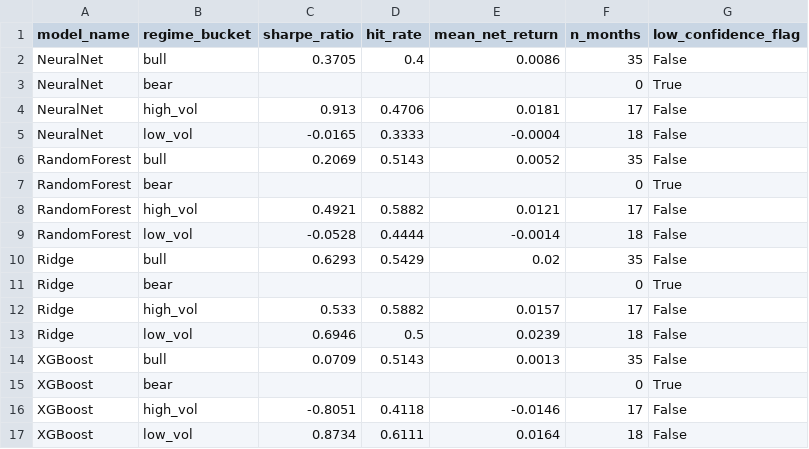
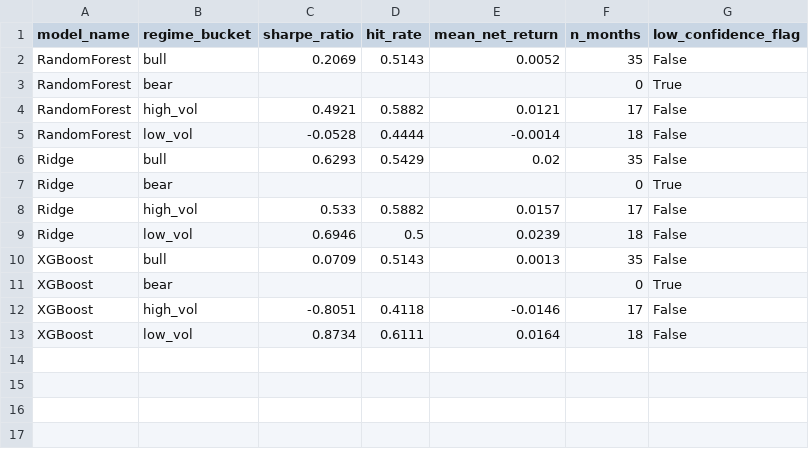
Before and after one commit to notsoweebafterall/financial-ml-research, a CSV file: results/phase6_regime_breakdown.csv, drawn as a sheet; the diff names each change by its address in the sheet, - before the commit and + after, or states it on an @@ line.

Commit message:
Add Phase 8: comparitive extension to Indian equities (NSE)

```diff
--- a/results/phase6_regime_breakdown.csv
+++ b/results/phase6_regime_breakdown.csv
-row 2: NeuralNet | bull | 0.3705 | 0.4 | 0.0086 | 35 | False
-row 3: NeuralNet | bear |  |  |  | 0 | True
-row 4: NeuralNet | high_vol | 0.913 | 0.4706 | 0.0181 | 17 | False
-row 5: NeuralNet | low_vol | -0.0165 | 0.3333 | -0.0004 | 18 | False
```
Also changed, not shown: results/phase6_performance_summary.csv, 36 other files.
